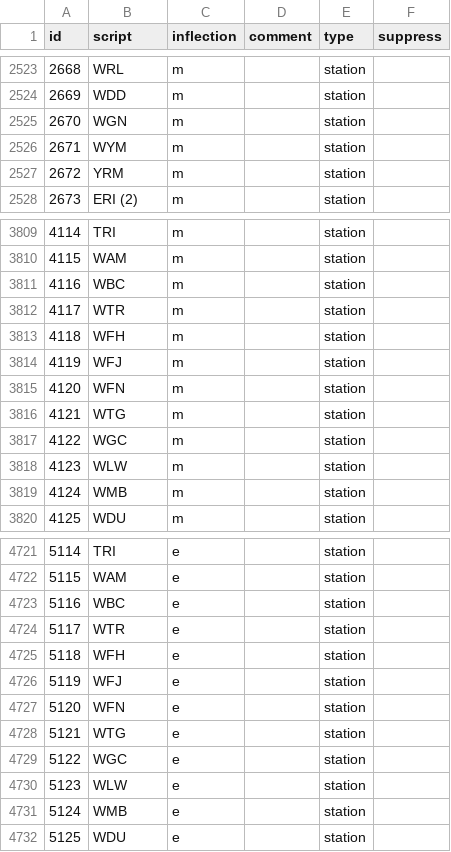
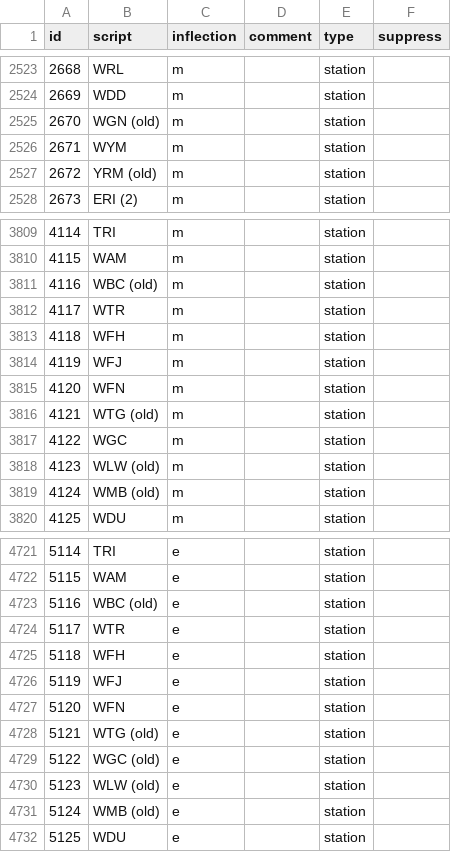
Before and after one commit to Rail-Announcements/ketech-llpa-announcements, a CSV file: Male1_transcriptions.csv, drawn as a sheet; only a part is shown, gaps mark what is left out; the diff covers the shown part only.

```diff
--- a/Male1_transcriptions.csv
+++ b/Male1_transcriptions.csv
@@ -2524,5 +2524,5 @@ id,script,inflection,comment,type,suppress
 2669,WDD,m,,station,
-2670,WGN,m,,station,
+2670,WGN (old),m,,station,
 2671,WYM,m,,station,
-2672,YRM,m,,station,
+2672,YRM (old),m,,station,
 2673,ERI (2),m,,station,
@@ -3810,3 +3810,3 @@ id,script,inflection,comment,type,suppress
 4115,WAM,m,,station,
-4116,WBC,m,,station,
+4116,WBC (old),m,,station,
 4117,WTR,m,,station,
@@ -3815,6 +3815,6 @@ id,script,inflection,comment,type,suppress
 4120,WFN,m,,station,
-4121,WTG,m,,station,
+4121,WTG (old),m,,station,
 4122,WGC,m,,station,
-4123,WLW,m,,station,
-4124,WMB,m,,station,
+4123,WLW (old),m,,station,
+4124,WMB (old),m,,station,
 4125,WDU,m,,station,
@@ -4722,3 +4722,3 @@ id,script,inflection,comment,type,suppress
 5115,WAM,e,,station,
-5116,WBC,e,,station,
+5116,WBC (old),e,,station,
 5117,WTR,e,,station,
@@ -4727,6 +4727,6 @@ id,script,inflection,comment,type,suppress
 5120,WFN,e,,station,
-5121,WTG,e,,station,
-5122,WGC,e,,station,
-5123,WLW,e,,station,
-5124,WMB,e,,station,
+5121,WTG (old),e,,station,
+5122,WGC (old),e,,station,
+5123,WLW (old),e,,station,
+5124,WMB (old),e,,station,
 5125,WDU,e,,station,
```
Also changed, not shown: 13 edited cells elsewhere in this file, Female1_transcriptions.csv.
